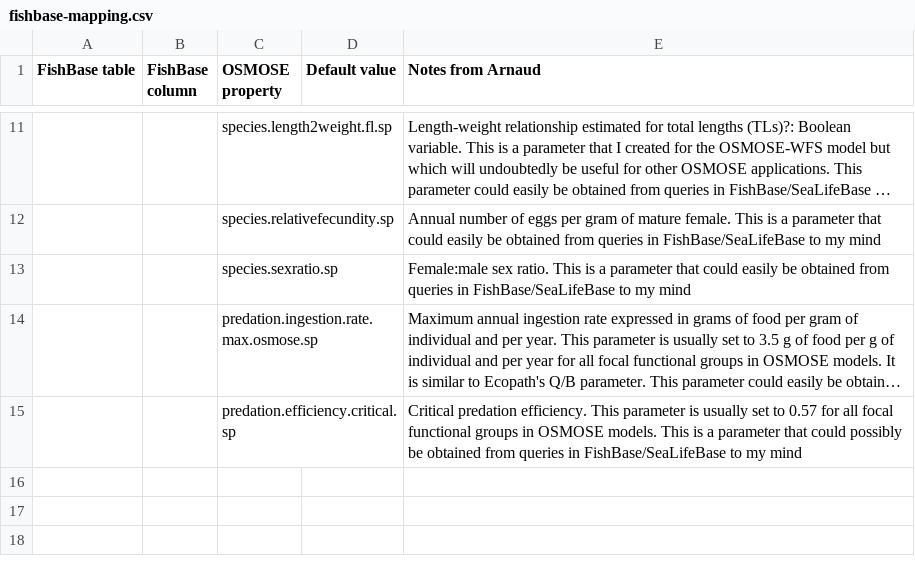
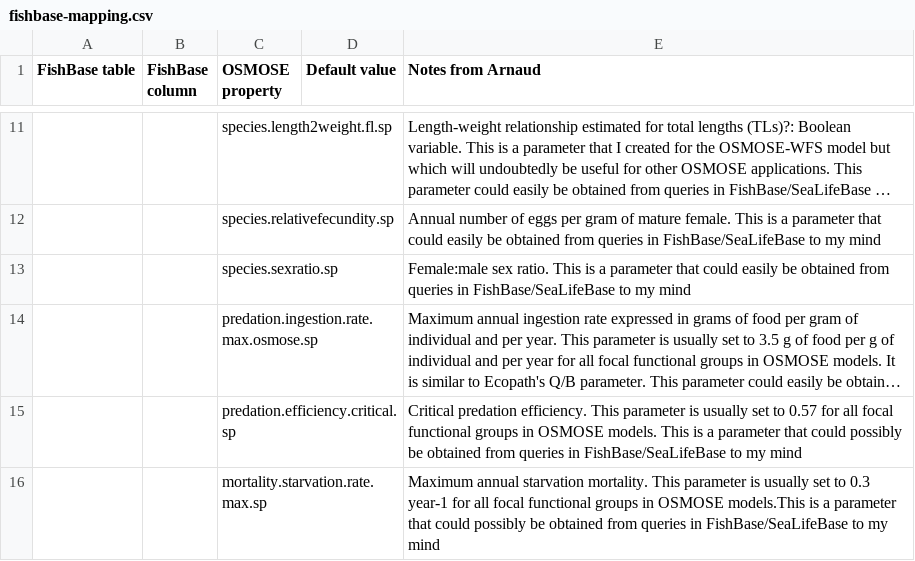
Before and after one commit to osmose-model/osmose-web-api, a CSV file: src/main/resources/com/github/jhpoelen/fbob/fishbase-mapping.csv, drawn as a sheet; only a part is shown, gaps mark what is left out; long unchanged cells end in …; the diff names each change by its address in the sheet, - before the commit and + after, or states it on an @@ line.

Commit message:
Update fishbase-mapping.csv
Updated fishbase-mapping.csv

```diff
--- a/src/main/resources/com/github/jhpoelen/fbob/fishbase-mapping.csv
+++ b/src/main/resources/com/github/jhpoelen/fbob/fishbase-mapping.csv
+row 16:  |  | mortality.starvation.rate.max.sp |  | Maximum annual starvation mortality. This parameter is usually set to 0.3 year-1 for all focal functional groups in OSMOSE models.This is a parameter that could possibly be obtained from queries in FishBase/SeaLifeBase to my mind
```
